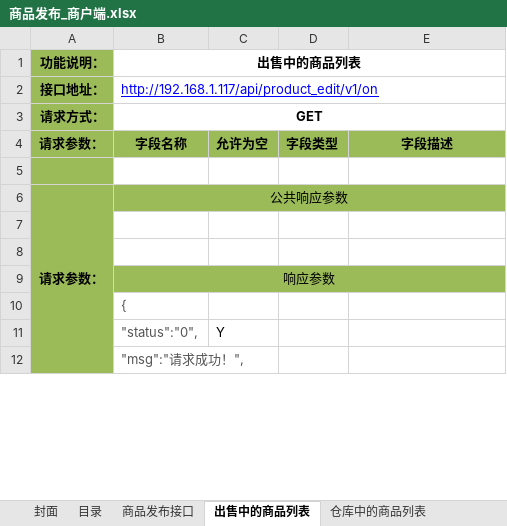
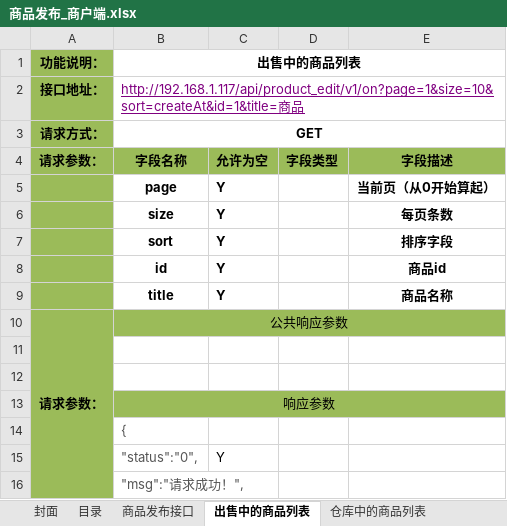
Before and after one commit to douster/design, an Excel workbook: 接口文档/商品api/商品发布_商户端.xlsx, sheet 出售中的商品列表, drawn as a sheet; only a part is shown; values as stored, in another font and other column widths than the file's, no borders; the diff names each change by its address in the sheet, - before the commit and + after, or states it on an @@ line.

Commit message:
add

```diff
--- a/接口文档/商品api/商品发布_商户端.xlsx (sheet 出售中的商品列表)
+++ b/接口文档/商品api/商品发布_商户端.xlsx (sheet 出售中的商品列表)
-B2 (出售中的商品列表): http://192.168.1.117/api/product_edit/v1/on
+B2 (出售中的商品列表): http://192.168.1.117/api/product_edit/v1/on?page=1&size=10&sort=createAt&id=1&title=商品
-B2 text colour: #0000FF
+B2 text colour: #800080
-row 5: (empty)
+row 5:  | page | Y |  | 当前页（从0开始算起）
+row 6:  | size | Y |  | 每页条数
+row 7:  | sort | Y |  | 排序字段
+row 8:  | id | Y |  | 商品id
+row 9:  | title | Y |  | 商品名称
```
Also changed, not shown: sheet 仓库中的商品列表.
